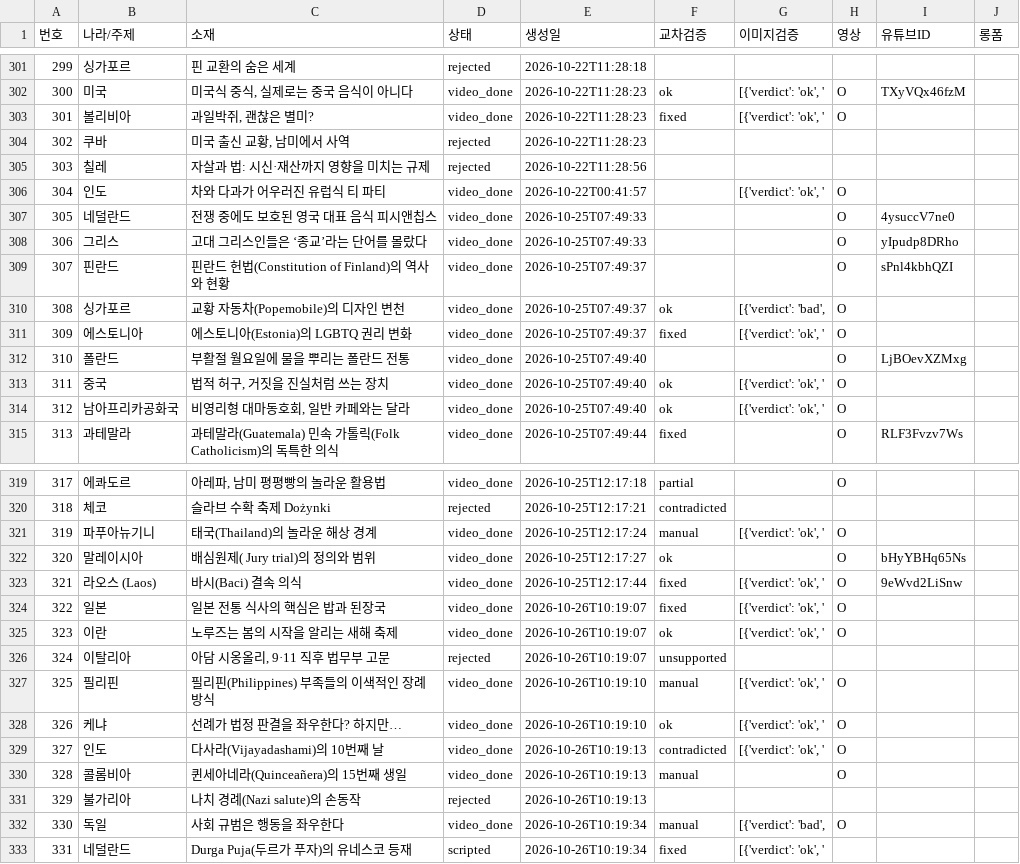
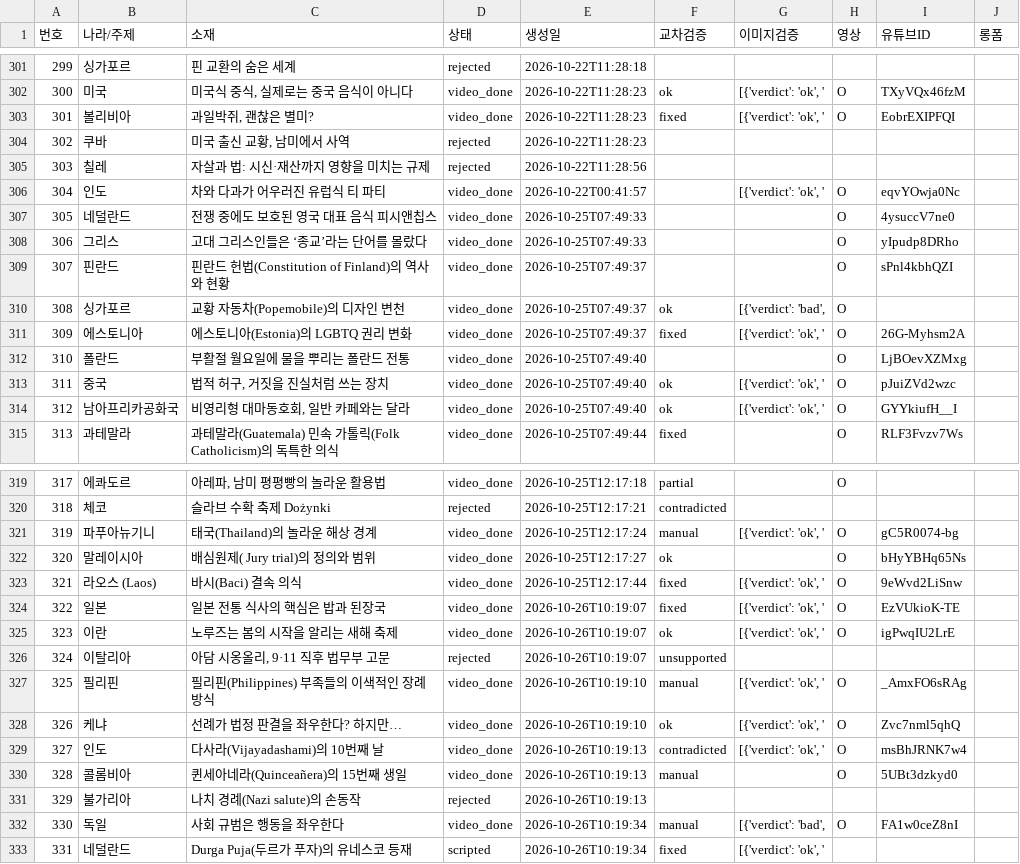
Before and after one commit to gonmau/shorts, a CSV file: history_items.csv, drawn as a sheet; only a part is shown, gaps mark what is left out.

Commit message:
chore: update history_items.csv from PC

```diff
--- a/history_items.csv
+++ b/history_items.csv
@@ -302,6 +302,6 @@
 300,미국,"미국식 중식, 실제로는 중국 음식이 아니다",video_done,2026-10-22T11:28:23,ok,"[{'verdict': 'ok', '",O,TXyVQx46fzM,
-301,볼리비아,"과일박쥐, 괜찮은 별미?",video_done,2026-10-22T11:28:23,fixed,"[{'verdict': 'ok', '",O,,
+301,볼리비아,"과일박쥐, 괜찮은 별미?",video_done,2026-10-22T11:28:23,fixed,"[{'verdict': 'ok', '",O,EobrEXIPFQI,
 302,쿠바,"미국 출신 교황, 남미에서 사역",rejected,2026-10-22T11:28:23,,,,,
 303,칠레,자살과 법: 시신·재산까지 영향을 미치는 규제,rejected,2026-10-22T11:28:56,,,,,
-304,인도,차와 다과가 어우러진 유럽식 티 파티,video_done,2026-10-22T00:41:57,,"[{'verdict': 'ok', '",O,,
+304,인도,차와 다과가 어우러진 유럽식 티 파티,video_done,2026-10-22T00:41:57,,"[{'verdict': 'ok', '",O,eqvYOwja0Nc,
 305,네덜란드,전쟁 중에도 보호된 영국 대표 음식 피시앤칩스,video_done,2026-10-25T07:49:33,,,O,4ysuccV7ne0,
@@ -310,6 +310,6 @@
 308,싱가포르,교황 자동차(Popemobile)의 디자인 변천,video_done,2026-10-25T07:49:37,ok,"[{'verdict': 'bad', ",O,,
-309,에스토니아,에스토니아(Estonia)의 LGBTQ 권리 변화,video_done,2026-10-25T07:49:37,fixed,"[{'verdict': 'ok', '",O,,
+309,에스토니아,에스토니아(Estonia)의 LGBTQ 권리 변화,video_done,2026-10-25T07:49:37,fixed,"[{'verdict': 'ok', '",O,26G-Myhsm2A,
 310,폴란드,부활절 월요일에 물을 뿌리는 폴란드 전통,video_done,2026-10-25T07:49:40,,,O,LjBOevXZMxg,
-311,중국,"법적 허구, 거짓을 진실처럼 쓰는 장치",video_done,2026-10-25T07:49:40,ok,"[{'verdict': 'ok', '",O,,
-312,남아프리카공화국,"비영리형 대마동호회, 일반 카페와는 달라",video_done,2026-10-25T07:49:40,ok,"[{'verdict': 'ok', '",O,,
+311,중국,"법적 허구, 거짓을 진실처럼 쓰는 장치",video_done,2026-10-25T07:49:40,ok,"[{'verdict': 'ok', '",O,pJuiZVd2wzc,
+312,남아프리카공화국,"비영리형 대마동호회, 일반 카페와는 달라",video_done,2026-10-25T07:49:40,ok,"[{'verdict': 'ok', '",O,GYYkiufH__I,
 313,과테말라,과테말라(Guatemala) 민속 가톨릭(Folk Catholicism)의 독특한 의식,video_done,2026-10-25T07:49:44,fixed,,O,RLF3Fvzv7Ws,
@@ -320,14 +320,14 @@
 318,체코,슬라브 수확 축제 Dożynki,rejected,2026-10-25T12:17:21,contradicted,,,,
-319,파푸아뉴기니,태국(Thailand)의 놀라운 해상 경계,video_done,2026-10-25T12:17:24,manual,"[{'verdict': 'ok', '",O,,
+319,파푸아뉴기니,태국(Thailand)의 놀라운 해상 경계,video_done,2026-10-25T12:17:24,manual,"[{'verdict': 'ok', '",O,gC5R0074-bg,
 320,말레이시아,배심원제( Jury trial)의 정의와 범위,video_done,2026-10-25T12:17:27,ok,,O,bHyYBHq65Ns,
 321,라오스 (Laos),바시(Baci) 결속 의식,video_done,2026-10-25T12:17:44,fixed,"[{'verdict': 'ok', '",O,9eWvd2LiSnw,
-322,일본,일본 전통 식사의 핵심은 밥과 된장국,video_done,2026-10-26T10:19:07,fixed,"[{'verdict': 'ok', '",O,,
-323,이란,노루즈는 봄의 시작을 알리는 새해 축제,video_done,2026-10-26T10:19:07,ok,"[{'verdict': 'ok', '",O,,
+322,일본,일본 전통 식사의 핵심은 밥과 된장국,video_done,2026-10-26T10:19:07,fixed,"[{'verdict': 'ok', '",O,EzVUkioK-TE,
+323,이란,노루즈는 봄의 시작을 알리는 새해 축제,video_done,2026-10-26T10:19:07,ok,"[{'verdict': 'ok', '",O,igPwqIU2LrE,
 324,이탈리아,"아담 시옹올리, 9·11 직후 법무부 고문",rejected,2026-10-26T10:19:07,unsupported,,,,
-325,필리핀,필리핀(Philippines) 부족들의 이색적인 장례 방식,video_done,2026-10-26T10:19:10,manual,"[{'verdict': 'ok', '",O,,
-326,케냐,선례가 법정 판결을 좌우한다? 하지만…,video_done,2026-10-26T10:19:10,ok,"[{'verdict': 'ok', '",O,,
-327,인도,다사라(Vijayadashami)의 10번째 날,video_done,2026-10-26T10:19:13,contradicted,"[{'verdict': 'ok', '",O,,
-328,콜롬비아,퀸세아네라(Quinceañera)의 15번째 생일,video_done,2026-10-26T10:19:13,manual,,O,,
+325,필리핀,필리핀(Philippines) 부족들의 이색적인 장례 방식,video_done,2026-10-26T10:19:10,manual,"[{'verdict': 'ok', '",O,_AmxFO6sRAg,
+326,케냐,선례가 법정 판결을 좌우한다? 하지만…,video_done,2026-10-26T10:19:10,ok,"[{'verdict': 'ok', '",O,Zvc7nml5qhQ,
+327,인도,다사라(Vijayadashami)의 10번째 날,video_done,2026-10-26T10:19:13,contradicted,"[{'verdict': 'ok', '",O,msBhJRNK7w4,
+328,콜롬비아,퀸세아네라(Quinceañera)의 15번째 생일,video_done,2026-10-26T10:19:13,manual,,O,5UBt3dzkyd0,
 329,불가리아,나치 경례(Nazi salute)의 손동작,rejected,2026-10-26T10:19:13,,,,,
-330,독일,사회 규범은 행동을 좌우한다,video_done,2026-10-26T10:19:34,manual,"[{'verdict': 'bad', ",O,,
+330,독일,사회 규범은 행동을 좌우한다,video_done,2026-10-26T10:19:34,manual,"[{'verdict': 'bad', ",O,FA1w0ceZ8nI,
 331,네덜란드,Durga Puja(두르가 푸자)의 유네스코 등재,scripted,2026-10-26T10:19:34,fixed,"[{'verdict': 'ok', '",,,
```
